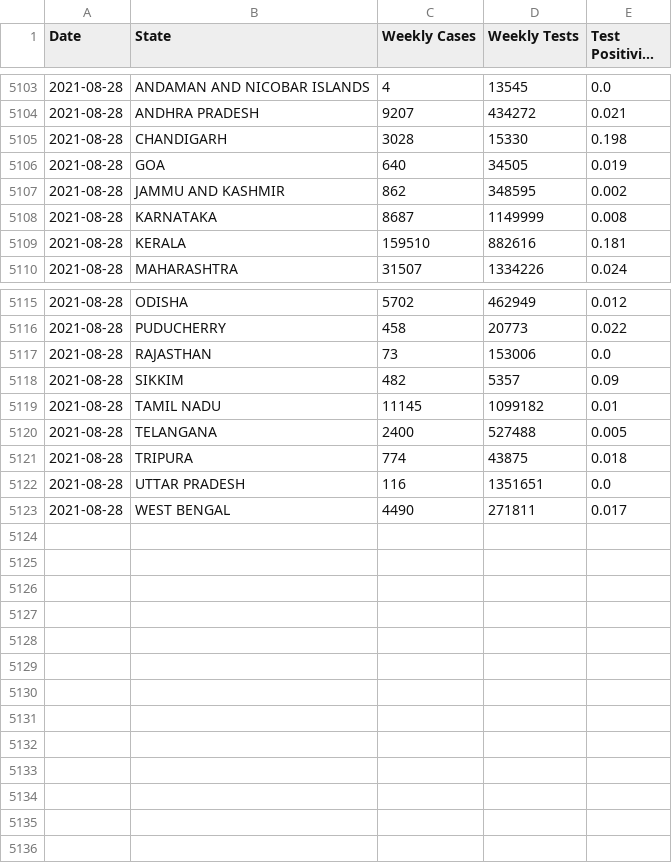
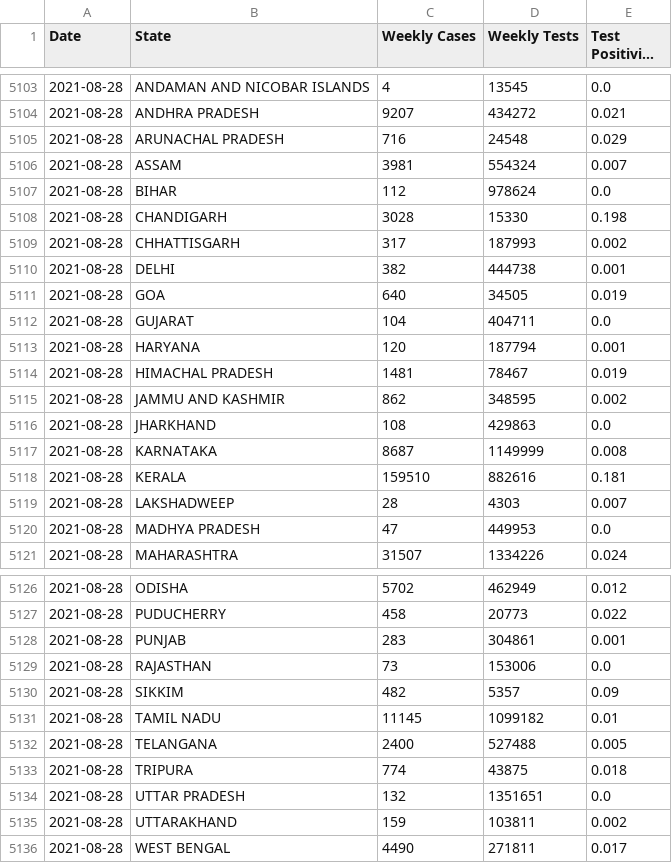
Before and after one commit to priva13/Covid-19_Bharat_records, a CSV file: statedata.csv, drawn as a sheet; only a part is shown, gaps mark what is left out; long unchanged cells end in …; addresses are those after the commit; the diff names each change by its address in the sheet, - before the commit and + after, or states it on an @@ line.

```diff
--- a/statedata.csv
+++ b/statedata.csv
+row 5105: 2021-08-28 | ARUNACHAL PRADESH | 716 | 24548 | 0.029
+row 5106: 2021-08-28 | ASSAM | 3981 | 554324 | 0.007
+row 5107: 2021-08-28 | BIHAR | 112 | 978624 | 0.0
+row 5109: 2021-08-28 | CHHATTISGARH | 317 | 187993 | 0.002
+row 5110: 2021-08-28 | DELHI | 382 | 444738 | 0.001
+row 5112: 2021-08-28 | GUJARAT | 104 | 404711 | 0.0
+row 5113: 2021-08-28 | HARYANA | 120 | 187794 | 0.001
+row 5114: 2021-08-28 | HIMACHAL PRADESH | 1481 | 78467 | 0.019
+row 5116: 2021-08-28 | JHARKHAND | 108 | 429863 | 0.0
+row 5119: 2021-08-28 | LAKSHADWEEP | 28 | 4303 | 0.007
+row 5120: 2021-08-28 | MADHYA PRADESH | 47 | 449953 | 0.0
+row 5128: 2021-08-28 | PUNJAB | 283 | 304861 | 0.001
-C5134 (Weekly Cases): 116
+C5134 (Weekly Cases): 132
+row 5135: 2021-08-28 | UTTARAKHAND | 159 | 103811 | 0.002
```
